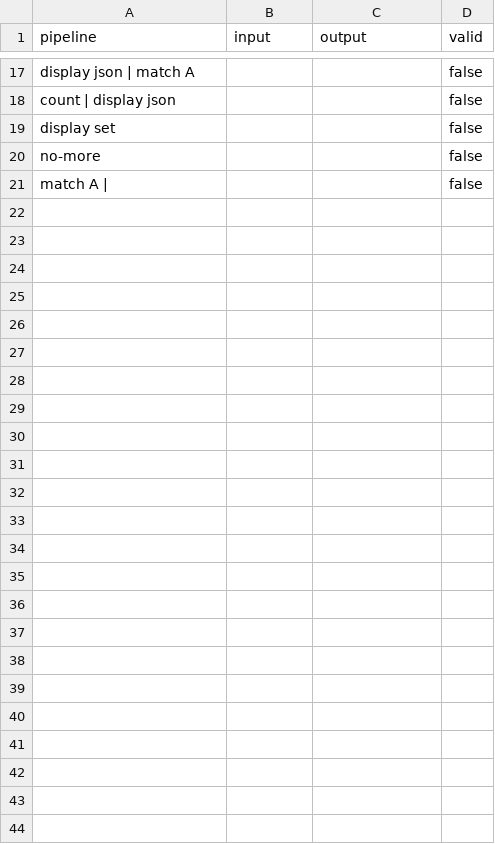
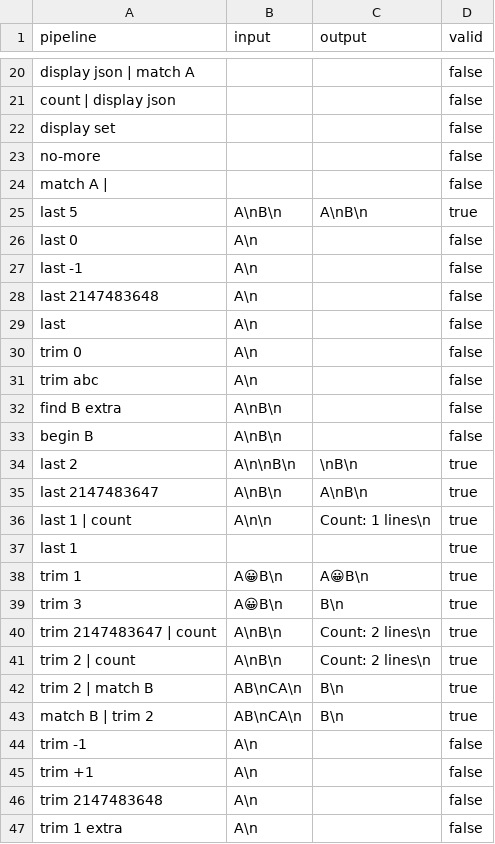
Before and after one commit to mi2428/dropcheck-agent, a TSV file: shell/pipeline_cases.tsv, drawn as a sheet; only a part is shown, gaps mark what is left out; the diff covers the shown part only.

Commit message:
feat(shell): add portable find last and trim filters
Replace begin on both Shells and keep shared regex, logical-line and Unicode-scalar semantics. Update completion hints and boundary fixtures together.

```diff
--- a/shell/pipeline_cases.tsv
+++ b/shell/pipeline_cases.tsv
@@ -21 +24,24 @@ no-more			false
 match A |			false
+last 5	A\nB\n	A\nB\n	true
+last 0	A\n		false
+last -1	A\n		false
+last 2147483648	A\n		false
+last	A\n		false
+trim 0	A\n		false
+trim abc	A\n		false
+find B extra	A\nB\n		false
+begin B	A\nB\n		false
+last 2	A\n\nB\n	\nB\n	true
+last 2147483647	A\nB\n	A\nB\n	true
+last 1 | count	A\n\n	Count: 1 lines\n	true
+last 1			true
+trim 1	A😀B\n	A😀B\n	true
+trim 3	A😀B\n	B\n	true
+trim 2147483647 | count	A\nB\n	Count: 2 lines\n	true
+trim 2 | count	A\nB\n	Count: 2 lines\n	true
+trim 2 | match B	AB\nCA\n	B\n	true
+match B | trim 2	AB\nCA\n	B\n	true
+trim -1	A\n		false
+trim +1	A\n		false
+trim 2147483648	A\n		false
+trim 1 extra	A\n		false
```
Also changed, not shown: 3 added rows and 3 edited cells elsewhere in this file, 7 other files.
